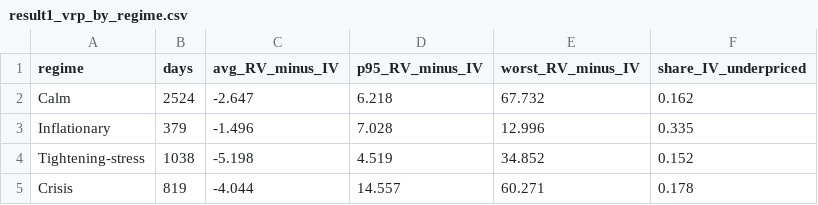
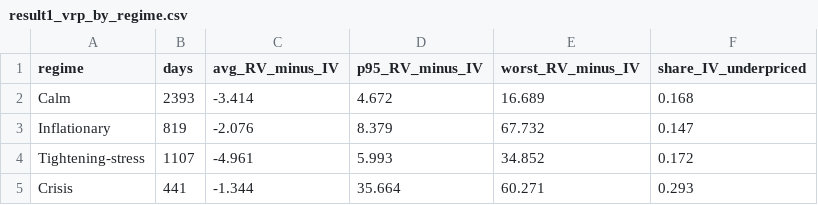
Before and after one commit to atbraz/macro-finance-project, a CSV file: notebooks/result1_vrp_by_regime.csv, drawn as a sheet.

```diff
--- a/notebooks/result1_vrp_by_regime.csv
+++ b/notebooks/result1_vrp_by_regime.csv
@@ -1,5 +1,5 @@
 regime,days,avg_RV_minus_IV,p95_RV_minus_IV,worst_RV_minus_IV,share_IV_underpriced
-Calm,2524,-2.647,6.218,67.732,0.162
-Inflationary,379,-1.496,7.028,12.996,0.335
-Tightening-stress,1038,-5.198,4.519,34.852,0.152
-Crisis,819,-4.044,14.557,60.271,0.178
+Calm,2393,-3.414,4.672,16.689,0.168
+Inflationary,819,-2.076,8.379,67.732,0.147
+Tightening-stress,1107,-4.961,5.993,34.852,0.172
+Crisis,441,-1.344,35.664,60.271,0.293
```
Also changed, not shown: notebooks/regime_risk_monitor.csv, notebooks/result2_tails_by_regime.csv, 12 other files.
